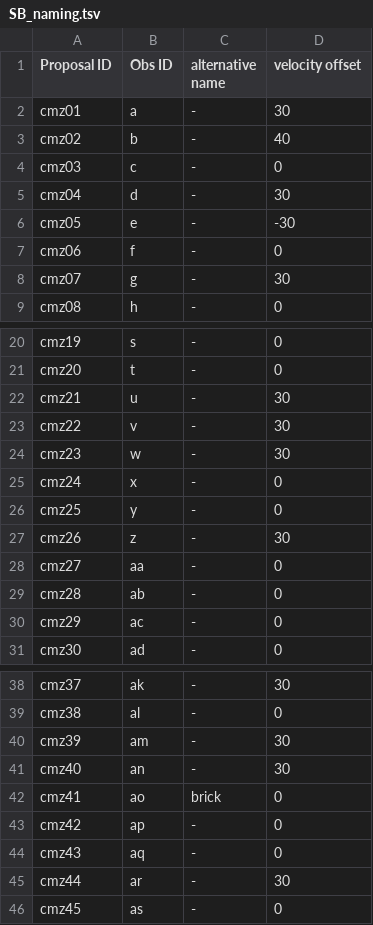
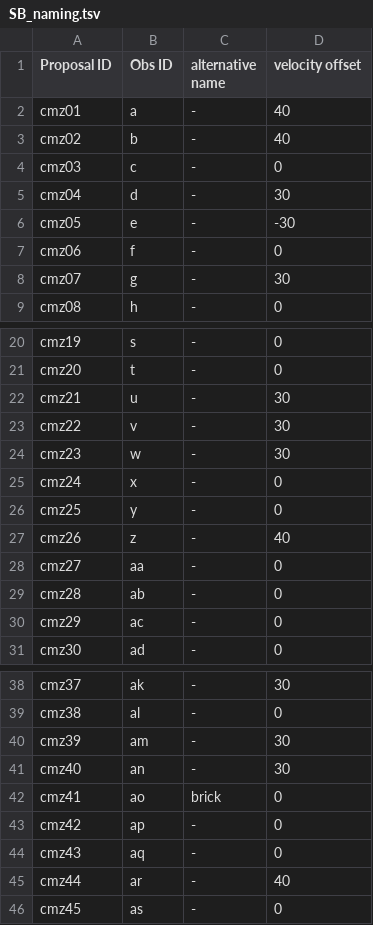
Before and after one commit to ACES-CMZ/reduction_ACES, a TSV file: SB_naming.tsv, drawn as a sheet; only a part is shown, gaps mark what is left out.

Commit message:
onre more iteration of velocity updates

```diff
--- a/SB_naming.tsv
+++ b/SB_naming.tsv
@@ -1,3 +1,3 @@
 Proposal ID	Obs ID	alternative name	velocity offset
-cmz01	a	-	30
+cmz01	a	-	40
 cmz02	b	-	40
@@ -26,3 +26,3 @@ cmz24	x	-	0
 cmz25	y	-	0
-cmz26	z	-	30
+cmz26	z	-	40
 cmz27	aa	-	0
@@ -44,3 +44,3 @@ cmz42	ap	-	0
 cmz43	aq	-	0
-cmz44	ar	-	30
+cmz44	ar	-	40
 cmz45	as	-	0
```
